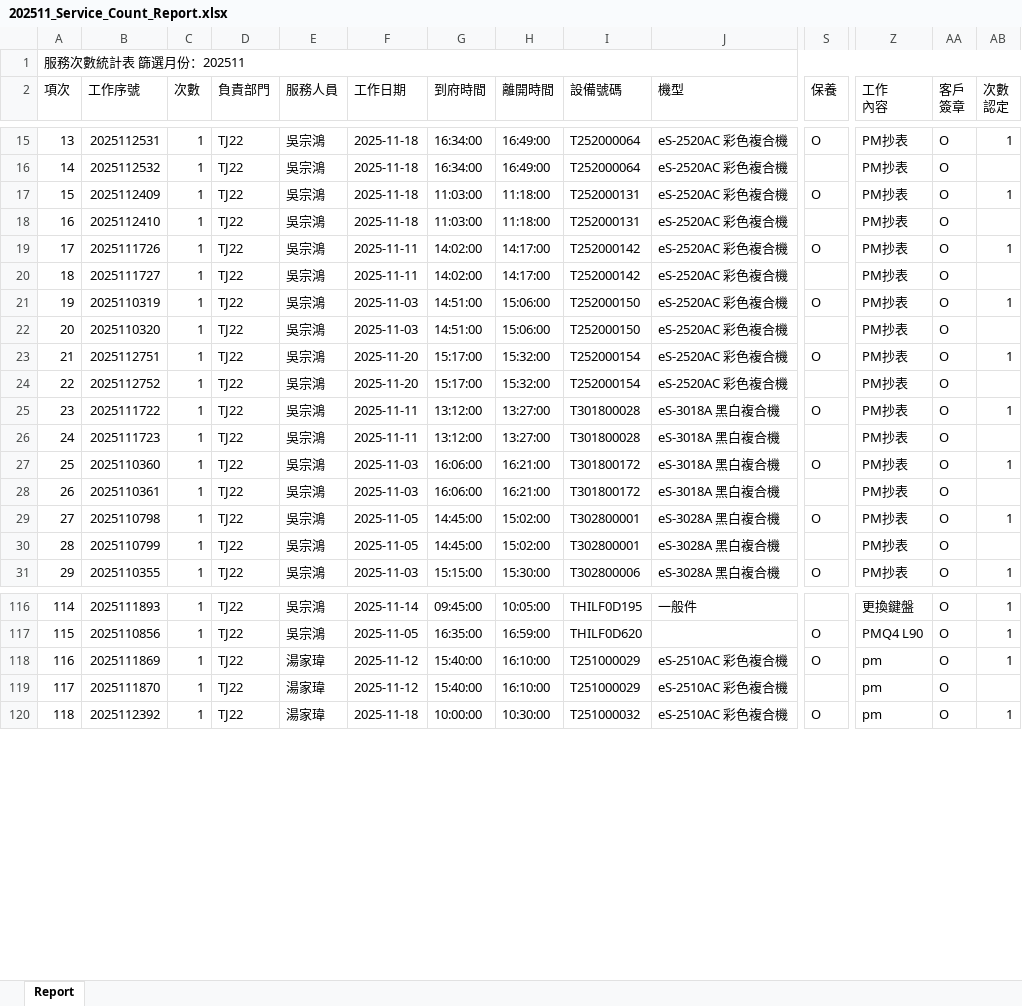
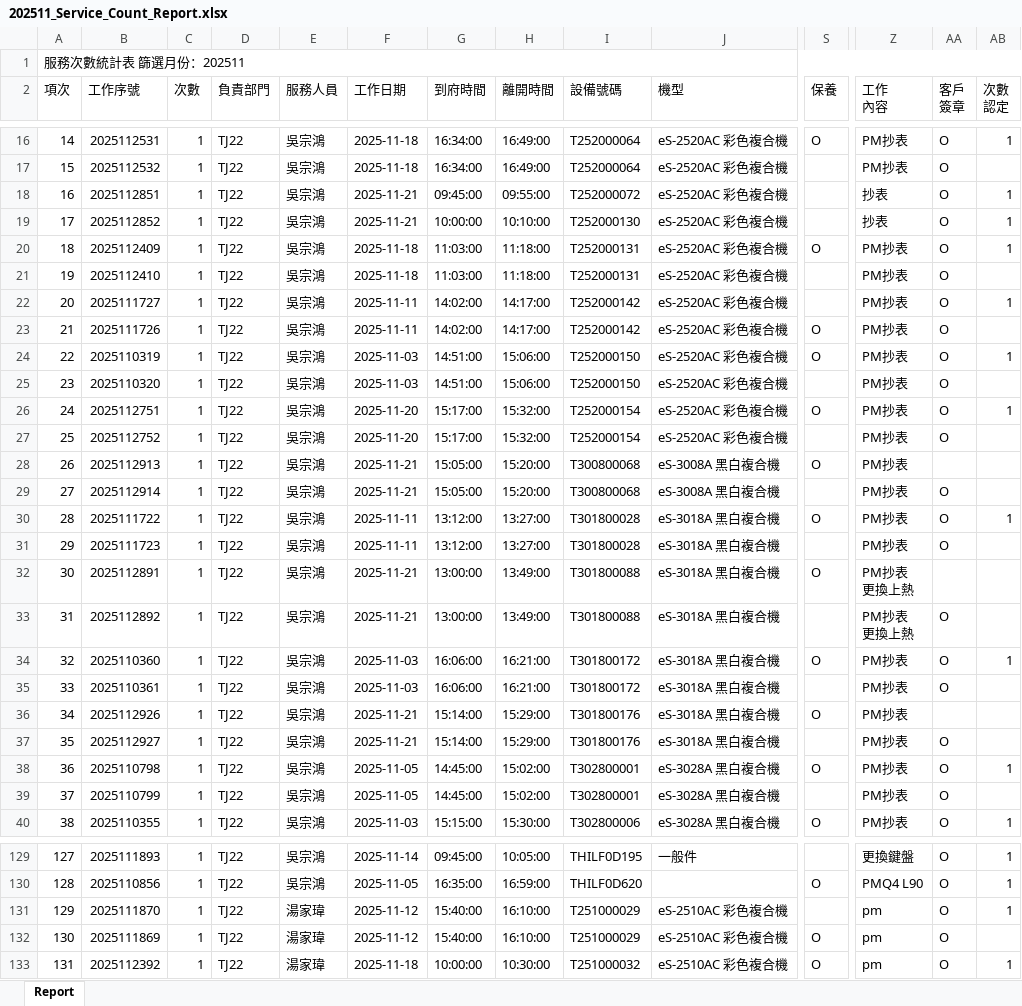
Before and after one commit to Yang-0419-di/FW_2, an Excel workbook: IM/202511_Service_Count_Report.xlsx, sheet Report, drawn as a sheet; only a part is shown, gaps mark what is left out; values as stored, in another font and other column widths than the file's, no cell formats; removed rows and columns are numbered as before the commit, all else as after; rows hold the shown columns only; ↵ is a line break in a cell; the diff covers the shown part only; the diff names each change by its address in the sheet, - before the commit and + after, or states it on an @@ line.

```diff
--- a/IM/202511_Service_Count_Report.xlsx (sheet Report)
+++ b/IM/202511_Service_Count_Report.xlsx (sheet Report)
@@ column A (項次) renumbered between rows 8 and 321 @@
+row 18: 16 | 2025112851 | 1 | TJ22 | 吳宗鴻 | 2025-11-21 | 09:45:00 | 09:55:00 | T252000072 | eS-2520AC 彩色複合機 |  | 抄表 | O | 1
+row 19: 17 | 2025112852 | 1 | TJ22 | 吳宗鴻 | 2025-11-21 | 10:00:00 | 10:10:00 | T252000130 | eS-2520AC 彩色複合機 |  | 抄表 | O | 1
+row 22: 20 | 2025111727 | 1 | TJ22 | 吳宗鴻 | 2025-11-11 | 14:02:00 | 14:17:00 | T252000142 | eS-2520AC 彩色複合機 |  | PM抄表 | O | 1
-AB23 (次數 認定): 1
+AB23 (次數 認定): (empty)
-row 20: 18 | 2025111727 | 1 | TJ22 | 吳宗鴻 | 2025-11-11 | 14:02:00 | 14:17:00 | T252000142 | eS-2520AC 彩色複合機 |  | PM抄表 | O
+row 28: 26 | 2025112913 | 1 | TJ22 | 吳宗鴻 | 2025-11-21 | 15:05:00 | 15:20:00 | T300800068 | eS-3008A 黑白複合機 | O | PM抄表
+row 29: 27 | 2025112914 | 1 | TJ22 | 吳宗鴻 | 2025-11-21 | 15:05:00 | 15:20:00 | T300800068 | eS-3008A 黑白複合機 |  | PM抄表 | O
+row 32: 30 | 2025112891 | 1 | TJ22 | 吳宗鴻 | 2025-11-21 | 13:00:00 | 13:49:00 | T301800088 | eS-3018A 黑白複合機 | O | PM抄表 ↵ 更換上熱
+row 33: 31 | 2025112892 | 1 | TJ22 | 吳宗鴻 | 2025-11-21 | 13:00:00 | 13:49:00 | T301800088 | eS-3018A 黑白複合機 |  | PM抄表 ↵ 更換上熱 | O
+row 36: 34 | 2025112926 | 1 | TJ22 | 吳宗鴻 | 2025-11-21 | 15:14:00 | 15:29:00 | T301800176 | eS-3018A 黑白複合機 | O | PM抄表
+row 37: 35 | 2025112927 | 1 | TJ22 | 吳宗鴻 | 2025-11-21 | 15:14:00 | 15:29:00 | T301800176 | eS-3018A 黑白複合機 |  | PM抄表 | O
+row 131: 129 | 2025111870 | 1 | TJ22 | 湯家瑋 | 2025-11-12 | 15:40:00 | 16:10:00 | T251000029 | eS-2510AC 彩色複合機 |  | pm | O | 1
-AB132 (次數 認定): 1
+AB132 (次數 認定): (empty)
-row 119: 117 | 2025111870 | 1 | TJ22 | 湯家瑋 | 2025-11-12 | 15:40:00 | 16:10:00 | T251000029 | eS-2510AC 彩色複合機 |  | pm | O
```
Also changed, not shown: 30 added rows, 9 removed rows and 13 edited cells elsewhere in this sheet, cell formats, IM/202511_HL_Maintain_Report.xlsx, 2 other files.
